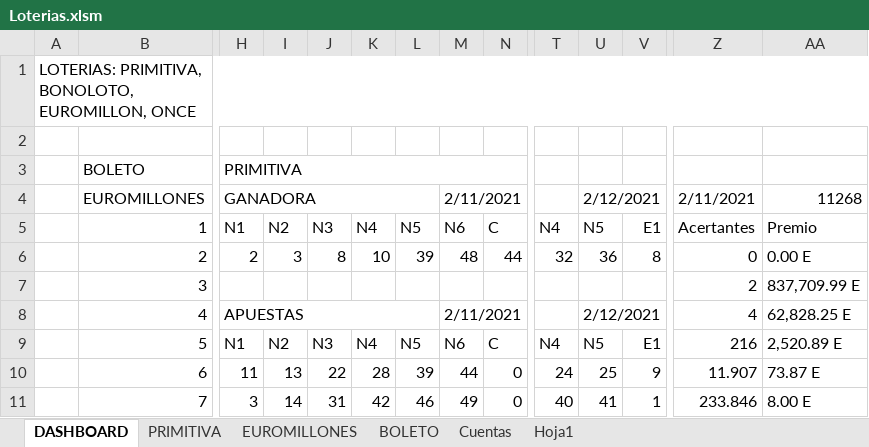
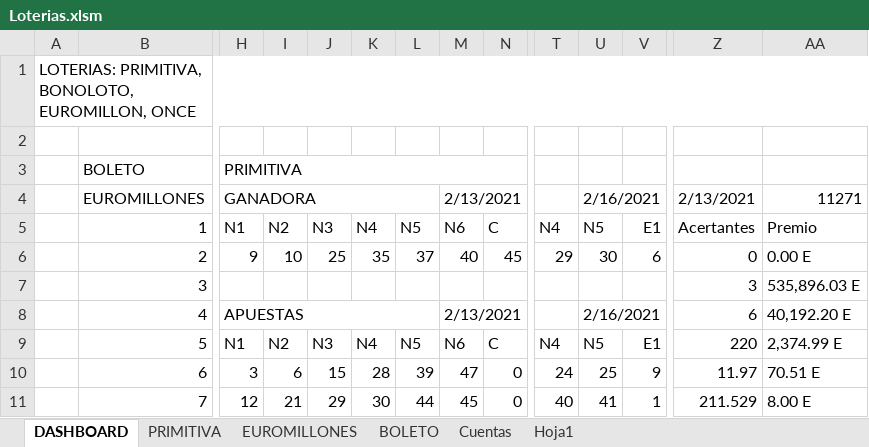
Before and after one commit to jaleo56/Loterias, an Excel workbook: Loterias.xlsm, sheet DASHBOARD, drawn as a sheet; only a part is shown, gaps mark what is left out; values as stored, in another font and other column widths than the file's, no cell formats; charts and pictures not drawn; removed rows and columns are numbered as before the commit, all else as after; rows hold the shown columns only; the diff covers the shown part only; the diff names each change by its address in the sheet, - before the commit and + after, or states it on an @@ line.

```diff
--- a/Loterias.xlsm (sheet DASHBOARD)
+++ b/Loterias.xlsm (sheet DASHBOARD)
-M4: 2/11/2021
+M4: 2/13/2021
-U4: 2/12/2021
+U4: 2/16/2021
-Z4: 2/11/2021
+Z4: 2/13/2021
-AA4: 11268
+AA4: 11271
-row 6:  | 2 | 2 | 3 | 8 | 10 | 39 | 48 | 44 | 32 | 36 | 8 | 0 | 0.00 E
+row 6:  | 2 | 9 | 10 | 25 | 35 | 37 | 40 | 45 | 29 | 30 | 6 | 0 | 0.00 E
-Z7: 2
+Z7: 3
-AA7: 837,709.99 E
+AA7: 535,896.03 E
-M8: 2/11/2021
+M8: 2/13/2021
-U8: 2/12/2021
+U8: 2/16/2021
-Z8: 4
+Z8: 6
-AA8: 62,828.25 E
+AA8: 40,192.20 E
-Z9: 216
+Z9: 220
-AA9: 2,520.89 E
+AA9: 2,374.99 E
-H10: 11
+H10: 3
-I10: 13
+I10: 6
-J10: 22
+J10: 15
-M10: 44
+M10: 47
-Z10: 11.907
+Z10: 11.97
-AA10: 73.87 E
+AA10: 70.51 E
-H11: 3
+H11: 12
-I11: 14
+I11: 21
-J11: 31
+J11: 29
-K11: 42
+K11: 30
-L11: 46
+L11: 44
-M11: 49
+M11: 45
-Z11: 233.846
+Z11: 211.529
```
Also changed, not shown: 13 added rows, 13 removed rows and 38 edited cells elsewhere in this sheet, sheet PRIMITIVA, sheet EUROMILLONES, sheet Cuentas, cell formats, formulas that keep their value, charts or pictures, 7 other files.
